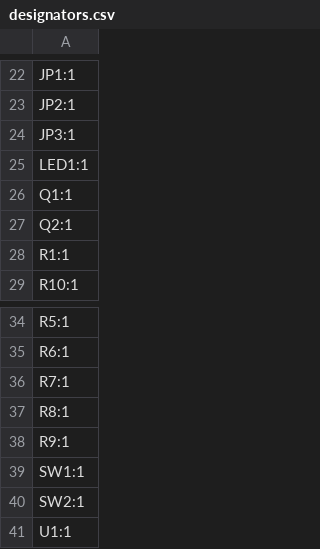
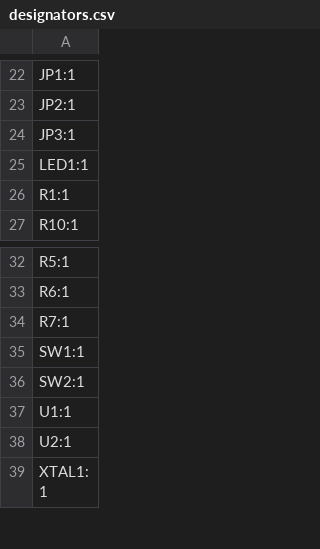
Before and after one commit to 21km43/CH32V203-DevBoard, a CSV file: production/designators.csv, drawn as a sheet; only a part is shown, gaps mark what is left out; the shorter side is filled out with more unchanged rows.

```diff
--- a/production/designators.csv
+++ b/production/designators.csv
@@ -25,4 +25,2 @@ JP3:1
 LED1:1
-Q1:1
-Q2:1
 R1:1
@@ -36,4 +34,2 @@ R6:1
 R7:1
-R8:1
-R9:1
 SW1:1
```
Also changed, not shown: production/bom.csv, production/positions.csv, 5 other files.
